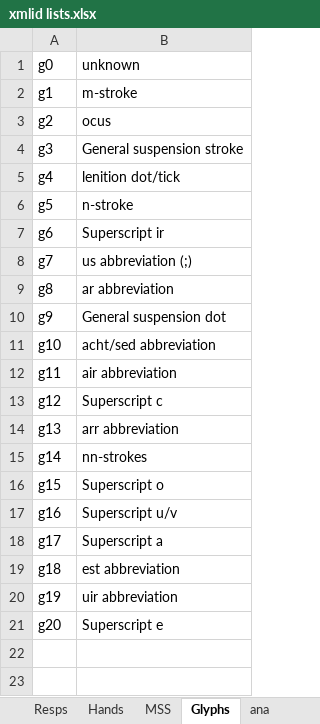
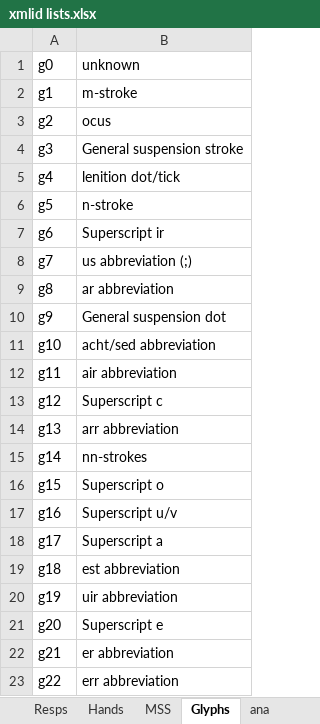
Before and after one commit to steviebarrett/faclair-manuscripts-1, an Excel workbook: xmlid lists.xlsx, sheet Glyphs, drawn as a sheet; values as stored, in another font and other column widths than the file's, no borders; the diff names each change by its address in the sheet, - before the commit and + after, or states it on an @@ line.

```diff
--- a/xmlid lists.xlsx (sheet Glyphs)
+++ b/xmlid lists.xlsx (sheet Glyphs)
+row 22: g21 | er abbreviation
+row 23: g22 | err abbreviation
```
Also changed, not shown: 2 other files.
